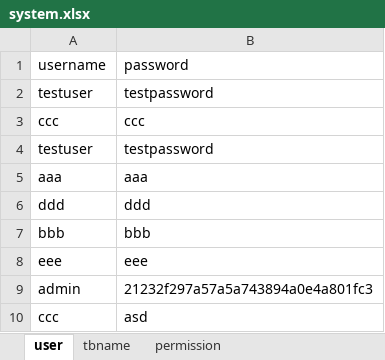
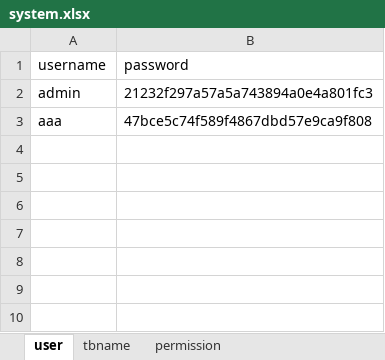
Before and after one commit to Routhleck/MINI_DBMS, an Excel workbook: data/system.xlsx, sheet user, drawn as a sheet; values as stored, in another font and other column widths than the file's, no borders; removed rows and columns are numbered as before the commit, all else as after; the diff names each change by its address in the sheet, - before the commit and + after, or states it on an @@ line.

```diff
--- a/data/system.xlsx (sheet user)
+++ b/data/system.xlsx (sheet user)
-row 2: testuser | testpassword
-row 3: ccc | ccc
-row 4: testuser | testpassword
-row 5: aaa | aaa
-row 6: ddd | ddd
-row 7: bbb | bbb
-row 8: eee | eee
-row 10: ccc | asd
+row 3: aaa | 47bce5c74f589f4867dbd57e9ca9f808
```
Also changed, not shown: 2 other files.
